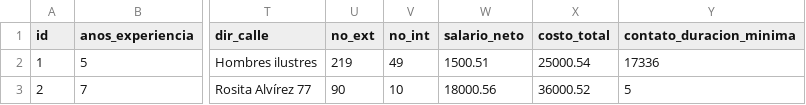
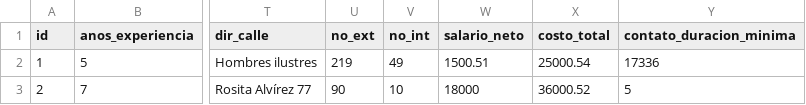
Before and after one commit to BenjaminCarrera/4TS, a CSV file: src/main/resources/config/liquibase/data/candidato.csv, drawn as a sheet; only a part is shown, gaps mark what is left out; the diff names each change by its address in the sheet, - before the commit and + after, or states it on an @@ line.

Commit message:
candidato

```diff
--- a/src/main/resources/config/liquibase/data/candidato.csv
+++ b/src/main/resources/config/liquibase/data/candidato.csv
-W3 (salario_neto): 18000.56
+W3 (salario_neto): 18000
```
Also changed, not shown: 1 other file.
